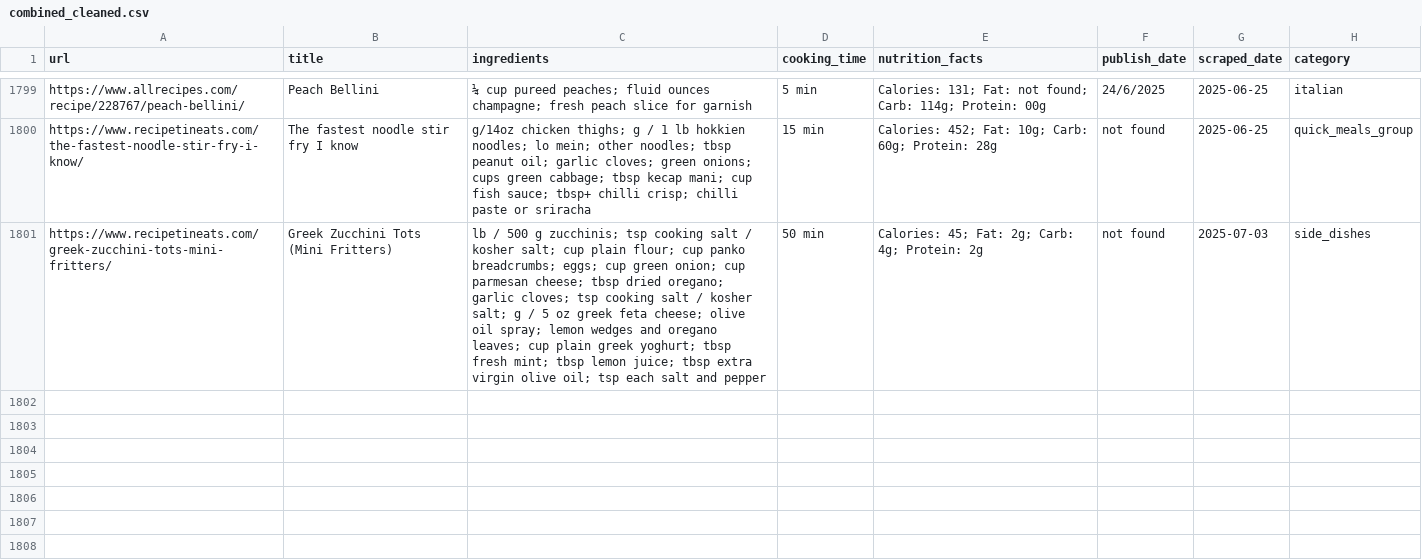
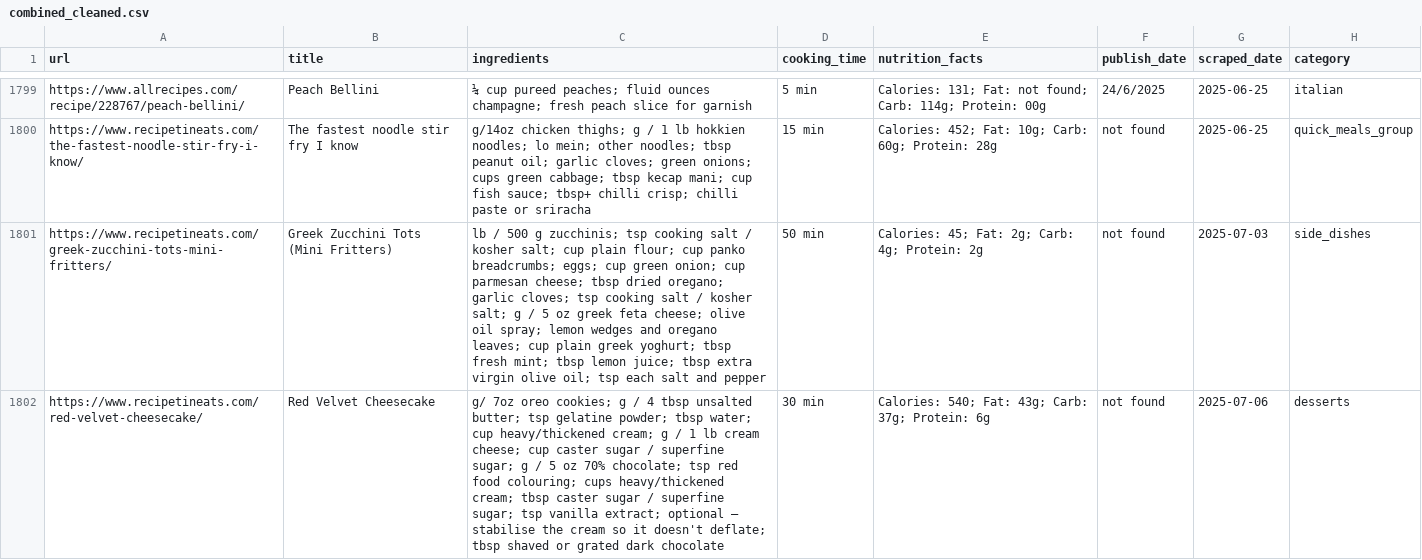
Before and after one commit to Dania909/DS_WebScraping, a CSV file: combined_cleaned.csv, drawn as a sheet; only a part is shown, gaps mark what is left out; the diff names each change by its address in the sheet, - before the commit and + after, or states it on an @@ line.

```diff
--- a/combined_cleaned.csv
+++ b/combined_cleaned.csv
+row 1802: https://www.recipetineats.com/red-velvet-cheesecake/ | Red Velvet Cheesecake | g/ 7oz oreo cookies; g / 4 tbsp unsalted butter; tsp gelatine powder; tbsp water; cup heavy/thickened cream; g / 1 lb cream cheese; cup caster sugar / superfine sugar; g / 5 oz 70% chocolate; tsp red food colouring; cups heavy/thickened cream; tbsp caster sugar / superfine sugar; tsp vanilla extract; optional – stabilise the cream so it doesn't deflate; tbsp shaved or grated dark chocolate | 30 min | Calories: 540; Fat: 43g; Carb: 37g; Protein: 6g | not found | 2025-07-06 | desserts
```
Also changed, not shown: recipetineats_limited_categories.csv.
